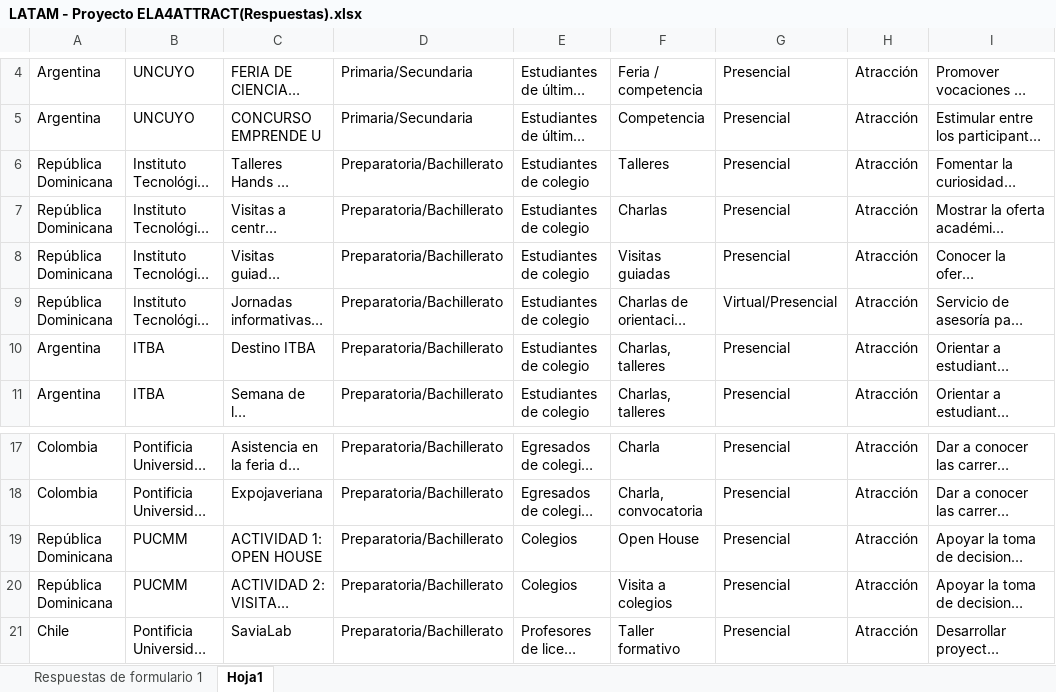
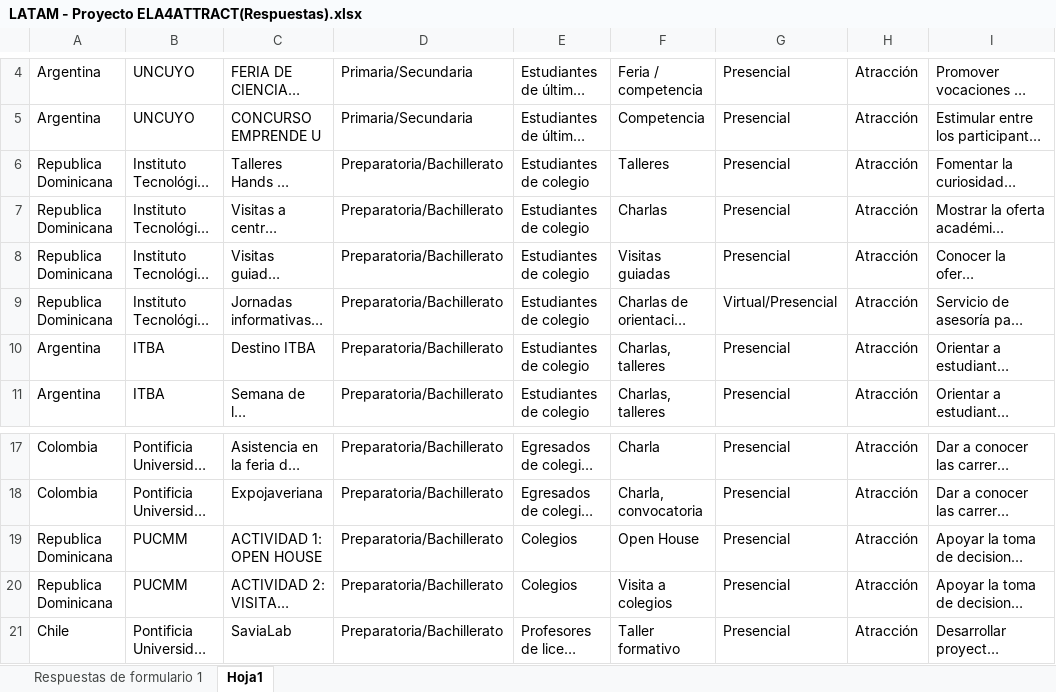
Before and after one commit to Carlitos2204/ERASMUS_WP2, an Excel workbook: LATAM - Proyecto ELA4ATTRACT(Respuestas).xlsx, sheet Hoja1, drawn as a sheet; only a part is shown, gaps mark what is left out; long unchanged cells end in …; values as stored, in another font and other column widths than the file's, no borders; the diff names each change by its address in the sheet, - before the commit and + after, or states it on an @@ line.

Commit message:
Add files via upload

```diff
--- a/LATAM - Proyecto ELA4ATTRACT(Respuestas).xlsx (sheet Hoja1)
+++ b/LATAM - Proyecto ELA4ATTRACT(Respuestas).xlsx (sheet Hoja1)
-A6:A9: República Dominicana
+A6:A9: Republica Dominicana
-A19:A20: República Dominicana
+A19:A20: Republica Dominicana
```
